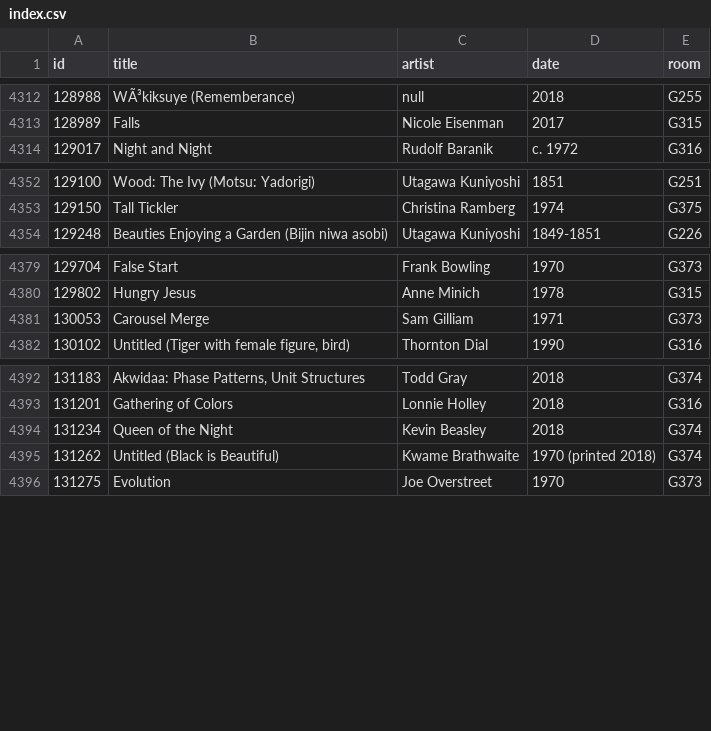
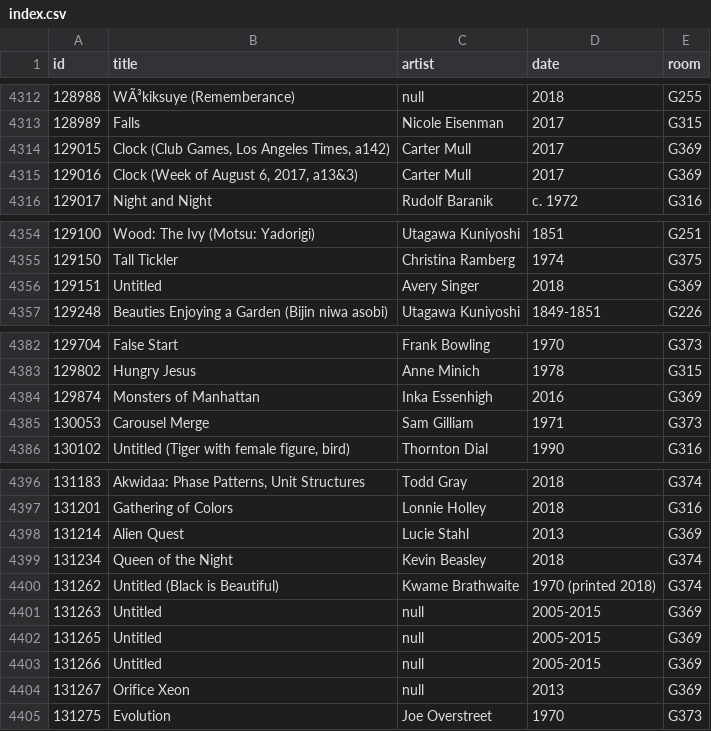
Before and after one commit to miabot/galleries.csv, a CSV file: index.csv, drawn as a sheet; only a part is shown, gaps mark what is left out; the diff names each change by its address in the sheet, - before the commit and + after, or states it on an @@ line.

```diff
--- a/index.csv
+++ b/index.csv
+row 4314: 129015 | Clock (Club Games, Los Angeles Times, a142) | Carter Mull | 2017 | G369
+row 4315: 129016 | Clock (Week of August 6, 2017, a13&3) | Carter Mull | 2017 | G369
+row 4356: 129151 | Untitled | Avery Singer | 2018 | G369
+row 4384: 129874 | Monsters of Manhattan | Inka Essenhigh | 2016 | G369
+row 4398: 131214 | Alien Quest | Lucie Stahl | 2013 | G369
+row 4401: 131263 | Untitled | null | 2005-2015 | G369
+row 4402: 131265 | Untitled | null | 2005-2015 | G369
+row 4403: 131266 | Untitled | null | 2005-2015 | G369
+row 4404: 131267 | Orifice Xeon | null | 2013 | G369
```
Also changed, not shown: 1 other file.
